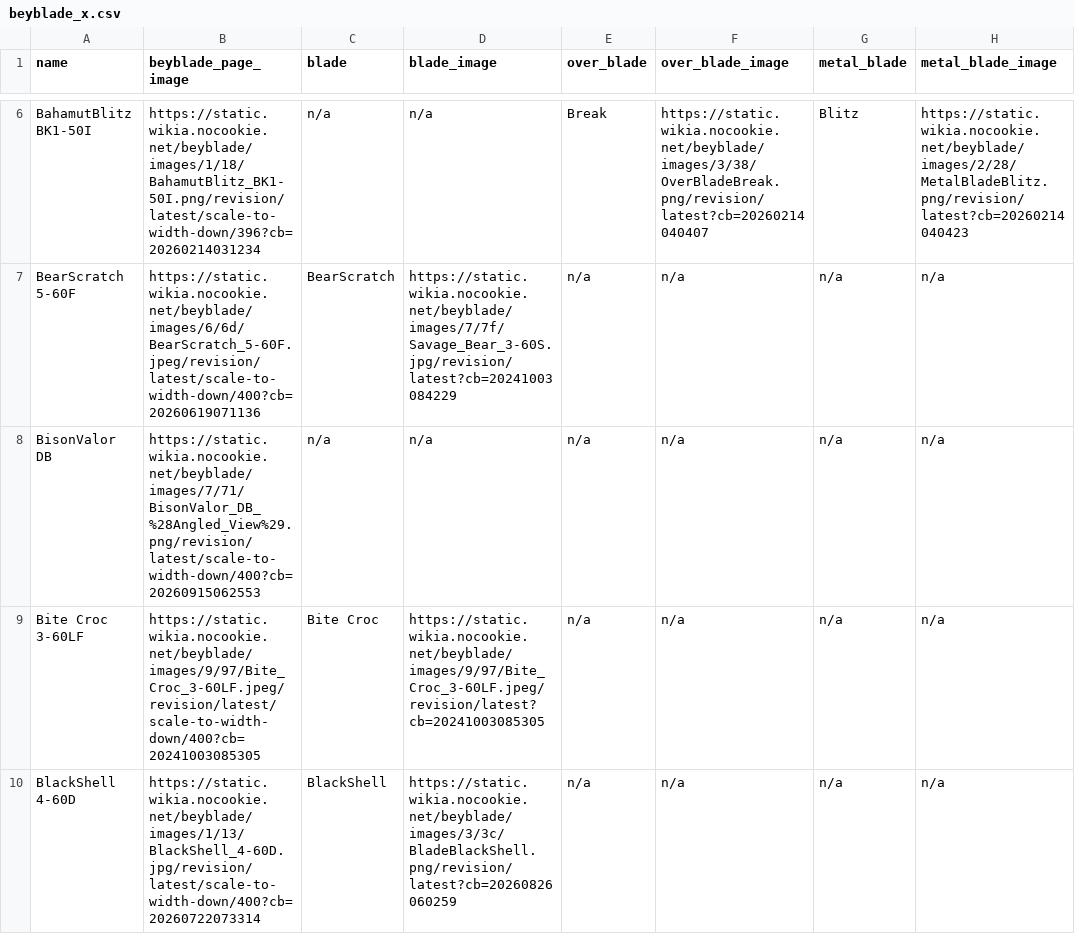
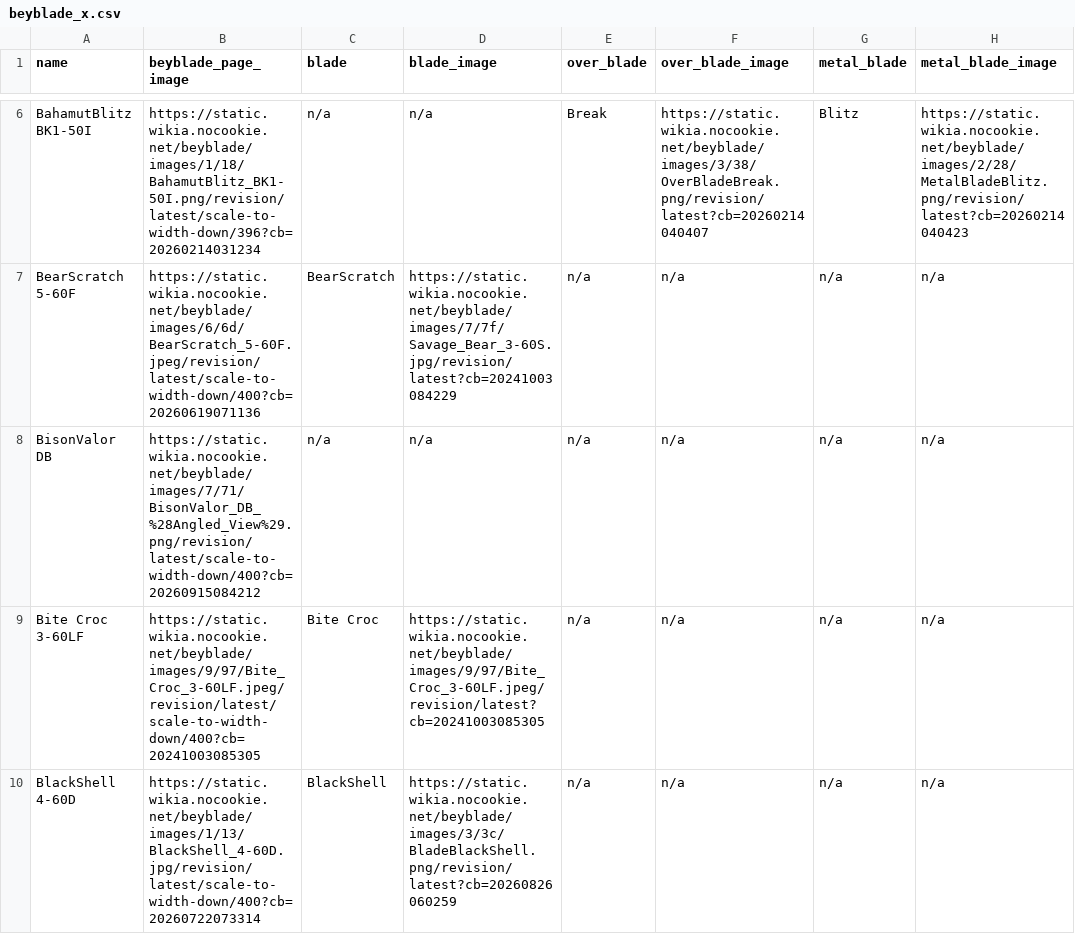
Before and after one commit to OneDime/Software-Beyblade, a CSV file: beyblade_x.csv, drawn as a sheet; only a part is shown, gaps mark what is left out; the diff names each change by its address in the sheet, - before the commit and + after, or states it on an @@ line.

```diff
--- a/beyblade_x.csv
+++ b/beyblade_x.csv
-B8 (beyblade_page_image): https://static.wikia.nocookie.net/beyblade/images/7/71/BisonValor_DB_%28Angled_View%29.png/revision/latest/scale-to-width-down/400?cb=20260915062553
+B8 (beyblade_page_image): https://static.wikia.nocookie.net/beyblade/images/7/71/BisonValor_DB_%28Angled_View%29.png/revision/latest/scale-to-width-down/400?cb=20260915084212
```
Also changed, not shown: 1 other file.
